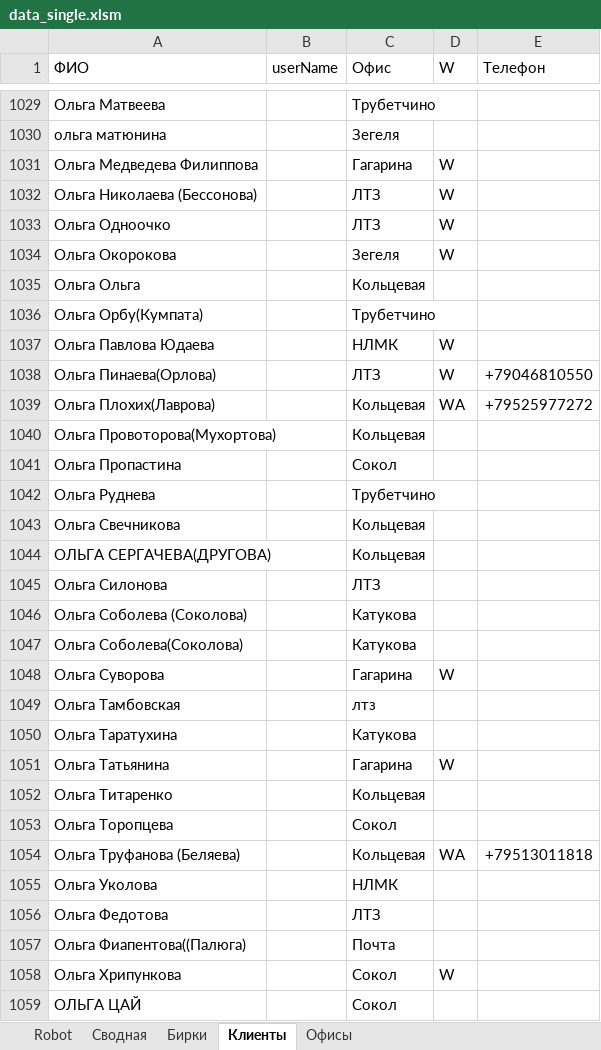
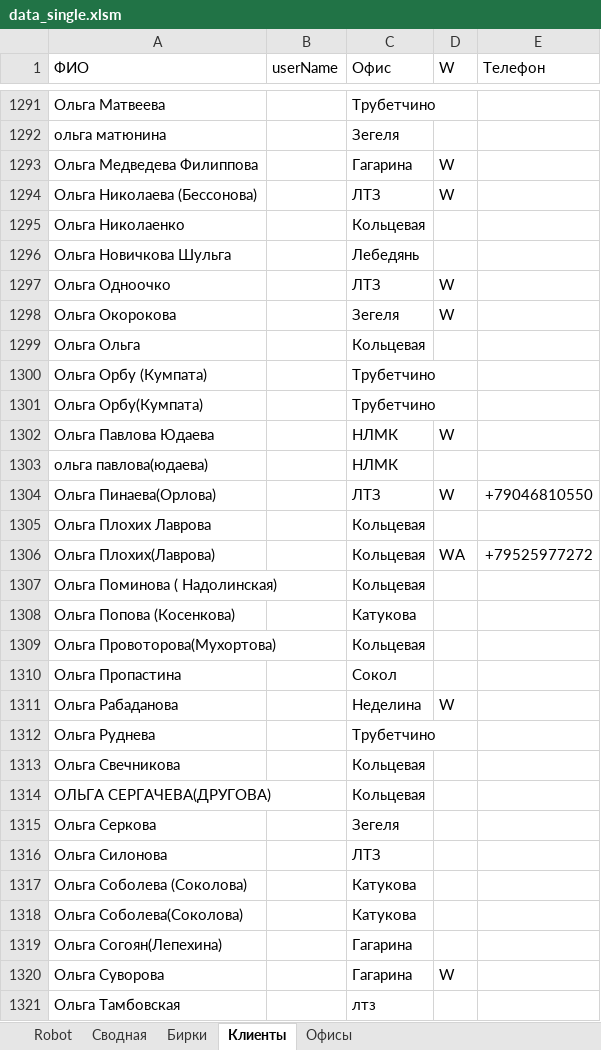
Before and after one commit to Rishat-S/reseller-site-scanner, an Excel workbook: src/main/resources/data/data_single.xlsm, sheet Клиенты, drawn as a sheet; only a part is shown, gaps mark what is left out; the shorter side is filled out with more unchanged rows; values as stored, in another font and other column widths than the file's, no cell formats; table styles not drawn; the diff covers the shown part only; the diff names each change by its address in the sheet, - before the commit and + after, or states it on an @@ line.

Commit message:
xlsm edited

```diff
--- a/src/main/resources/data/data_single.xlsm (sheet Клиенты)
+++ b/src/main/resources/data/data_single.xlsm (sheet Клиенты)
@@ row 1424 moved to row 1295: Ольга Николаенко @@
@@ row 1425 moved to row 1296: Ольга Новичкова Шульга @@
@@ row 1426 moved to row 1300: Ольга Орбу (Кумпата) @@
+row 1303: ольга павлова(юдаева) |  | НЛМК
+row 1305: Ольга Плохих Лаврова |  | Кольцевая
+row 1307: Ольга Поминова ( Надолинская) |  | Кольцевая
+row 1308: Ольга Попова (Косенкова) |  | Катукова
+row 1311: Ольга Рабаданова |  | Неделина | W
@@ row 1427 moved to row 1315: Ольга Серкова @@
+row 1319: Ольга Согоян(Лепехина) |  | Гагарина
```
Also changed, not shown: 264 added rows, 70 moved rows and 1 edited cell elsewhere in this sheet, sheet Robot, cell formats.
